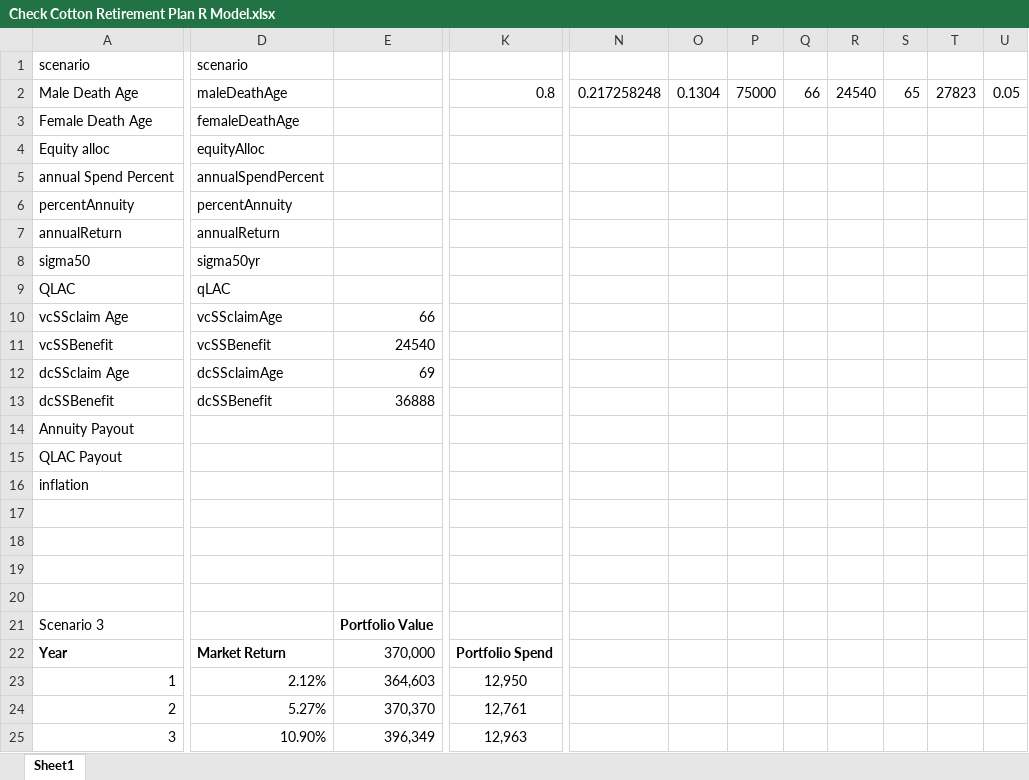
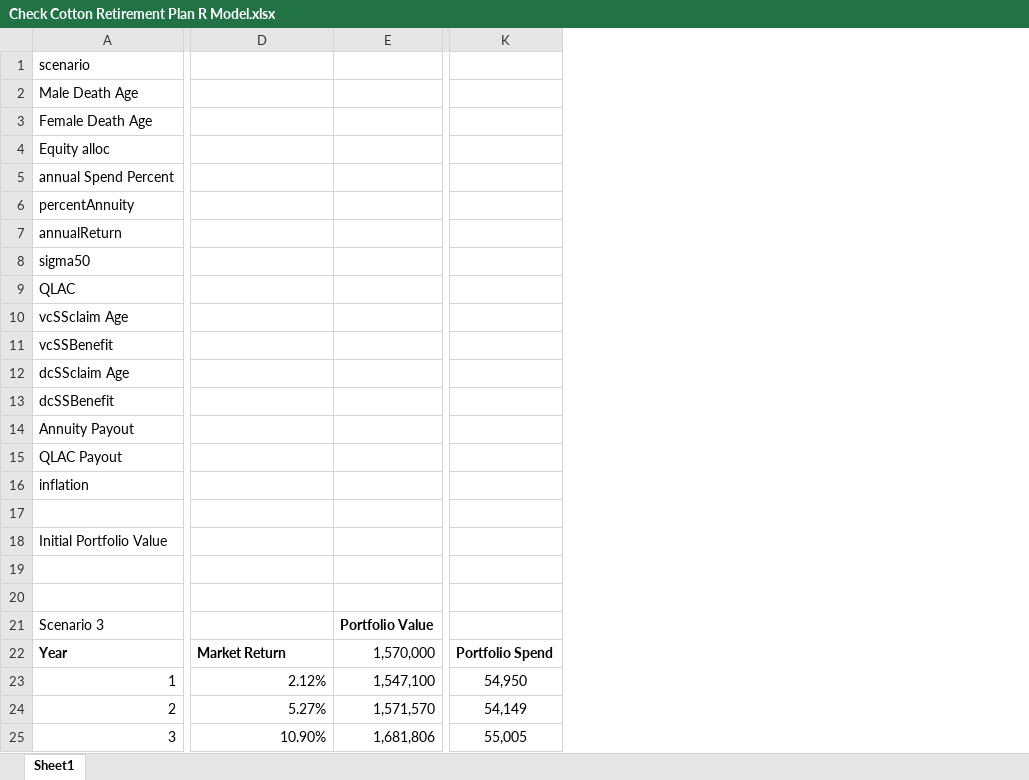
Before and after one commit to DirkCotton/CottonPlanning, an Excel workbook: Check Cotton Retirement Plan R Model.xlsx, sheet Sheet1, drawn as a sheet; only a part is shown, gaps mark what is left out; values as stored, in another font and other column widths than the file's, no borders; removed rows and columns are numbered as before the commit, all else as after; rows hold the shown columns only; the diff covers the shown part only; the diff names each change by its address in the sheet, - before the commit and + after, or states it on an @@ line.

Commit message:
Version two of the simulation script changes from spending a fixed percentage of the portfolio to meeting a fixed annual spending amount (like $100,000).
Several bugs were fixed in both the simulation Version 2 script and the Excel double-checker.

The big remaining bug is that the simulation V2 script won't correctly reduce spending of the survivor.

Changes were made to the data file passed between thew data generator script and the simulation script, so the original simulation script may no longer work.

```diff
--- a/Check Cotton Retirement Plan R Model.xlsx (sheet Sheet1)
+++ b/Check Cotton Retirement Plan R Model.xlsx (sheet Sheet1)
-column E, rows 10-25: 66 | 24540 | 69 | 36888 |  |  |  |  |  |  |  | Portfolio Value | 370,000 | 364,603 | 370,370 | 396,349
+column E, rows 21-25: Portfolio Value | 1,570,000 | 1,547,100 | 1,571,570 | 1,681,806
-column K, rows 2-25: 0.8 |  |  |  |  |  |  |  |  |  |  |  |  |  |  |  |  |  |  |  | Portfolio Spend | 12,950 | 12,761 | 12,963
+column K, rows 22-25: Portfolio Spend | 54,950 | 54,149 | 55,005
-column N, row 2: 0.217258248
-column O, row 2: 0.1304
-column P, row 2: 75000
-column Q, row 2: 66
-column R, row 2: 24540
-column S, row 2: 65
-column T, row 2: 27823
-column U, row 2: 0.05
-D1: scenario
+D1: (empty)
-D2: maleDeathAge
+D2: (empty)
-D3: femaleDeathAge
+D3: (empty)
-D4: equityAlloc
+D4: (empty)
-D5: annualSpendPercent
+D5: (empty)
-D6: percentAnnuity
+D6: (empty)
-D7: annualReturn
+D7: (empty)
-D8: sigma50yr
+D8: (empty)
-D9: qLAC
+D9: (empty)
-D10: vcSSclaimAge
+D10: (empty)
-D11: vcSSBenefit
+D11: (empty)
-D12: dcSSclaimAge
+D12: (empty)
-D13: dcSSBenefit
+D13: (empty)
-row 18: (empty)
+row 18: Initial Portfolio Value
```
Also changed, not shown: 3 removed columns, 35 edited cells and cell formats elsewhere in this sheet, 2 other files.
